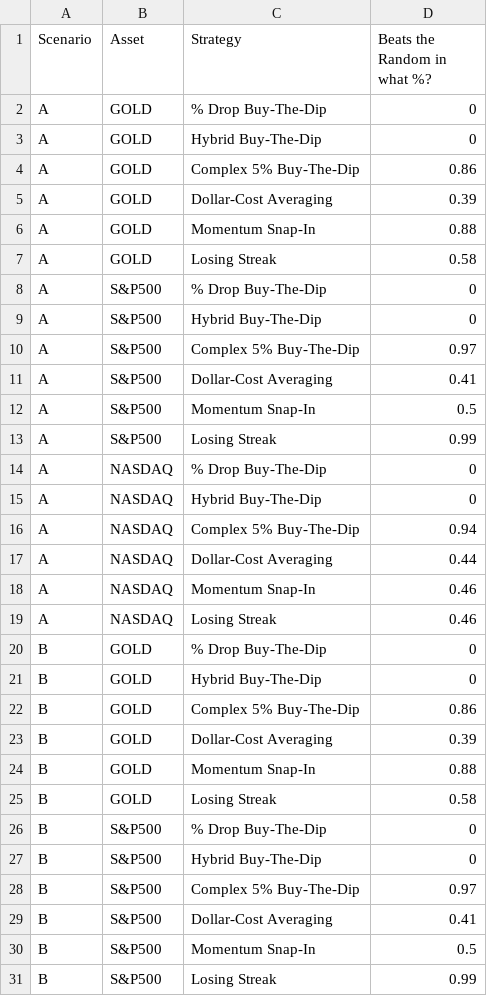
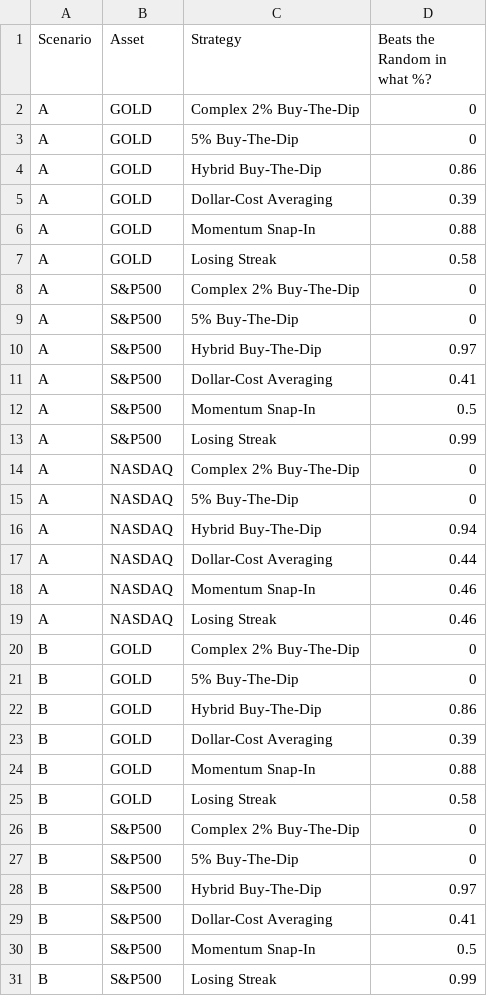
Before and after one commit to aliciiavs/beatthemonkey, a CSV file: strategy_success_rates.csv, drawn as a sheet; only a part is shown; the diff covers the shown part only.

```diff
--- a/strategy_success_rates.csv
+++ b/strategy_success_rates.csv
@@ -1,5 +1,5 @@
 Scenario,Asset,Strategy,Beats the Random in what %?
-A,GOLD,% Drop Buy-The-Dip,0
-A,GOLD,Hybrid Buy-The-Dip,0
-A,GOLD,Complex 5% Buy-The-Dip,0.86
+A,GOLD,Complex 2% Buy-The-Dip,0
+A,GOLD,5% Buy-The-Dip,0
+A,GOLD,Hybrid Buy-The-Dip,0.86
 A,GOLD,Dollar-Cost Averaging,0.39
@@ -7,5 +7,5 @@ A,GOLD,Momentum Snap-In,0.88
 A,GOLD,Losing Streak,0.58
-A,S&P500,% Drop Buy-The-Dip,0
-A,S&P500,Hybrid Buy-The-Dip,0
-A,S&P500,Complex 5% Buy-The-Dip,0.97
+A,S&P500,Complex 2% Buy-The-Dip,0
+A,S&P500,5% Buy-The-Dip,0
+A,S&P500,Hybrid Buy-The-Dip,0.97
 A,S&P500,Dollar-Cost Averaging,0.41
@@ -13,5 +13,5 @@ A,S&P500,Momentum Snap-In,0.5
 A,S&P500,Losing Streak,0.99
-A,NASDAQ,% Drop Buy-The-Dip,0
-A,NASDAQ,Hybrid Buy-The-Dip,0
-A,NASDAQ,Complex 5% Buy-The-Dip,0.94
+A,NASDAQ,Complex 2% Buy-The-Dip,0
+A,NASDAQ,5% Buy-The-Dip,0
+A,NASDAQ,Hybrid Buy-The-Dip,0.94
 A,NASDAQ,Dollar-Cost Averaging,0.44
@@ -19,5 +19,5 @@ A,NASDAQ,Momentum Snap-In,0.46
 A,NASDAQ,Losing Streak,0.46
-B,GOLD,% Drop Buy-The-Dip,0
-B,GOLD,Hybrid Buy-The-Dip,0
-B,GOLD,Complex 5% Buy-The-Dip,0.86
+B,GOLD,Complex 2% Buy-The-Dip,0
+B,GOLD,5% Buy-The-Dip,0
+B,GOLD,Hybrid Buy-The-Dip,0.86
 B,GOLD,Dollar-Cost Averaging,0.39
@@ -25,5 +25,5 @@ B,GOLD,Momentum Snap-In,0.88
 B,GOLD,Losing Streak,0.58
-B,S&P500,% Drop Buy-The-Dip,0
-B,S&P500,Hybrid Buy-The-Dip,0
-B,S&P500,Complex 5% Buy-The-Dip,0.97
+B,S&P500,Complex 2% Buy-The-Dip,0
+B,S&P500,5% Buy-The-Dip,0
+B,S&P500,Hybrid Buy-The-Dip,0.97
 B,S&P500,Dollar-Cost Averaging,0.41
```
Also changed, not shown: 21 edited cells elsewhere in this file, 12 other files.
